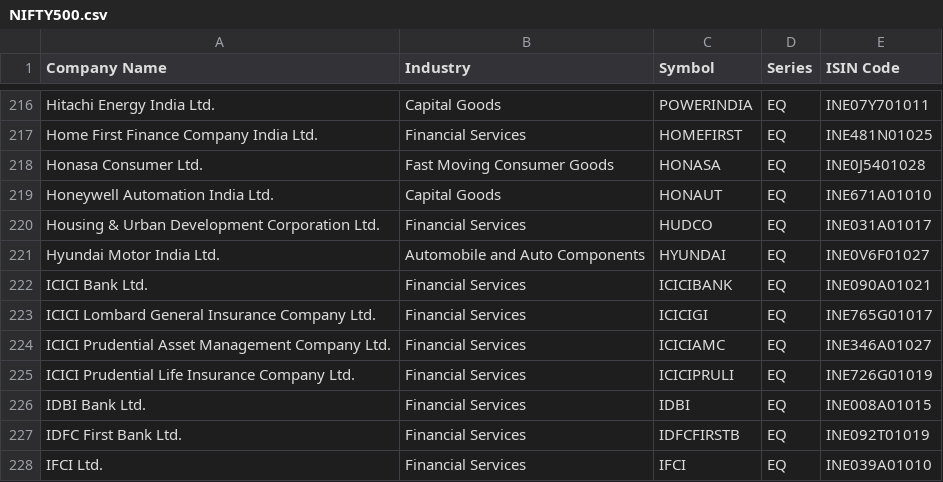
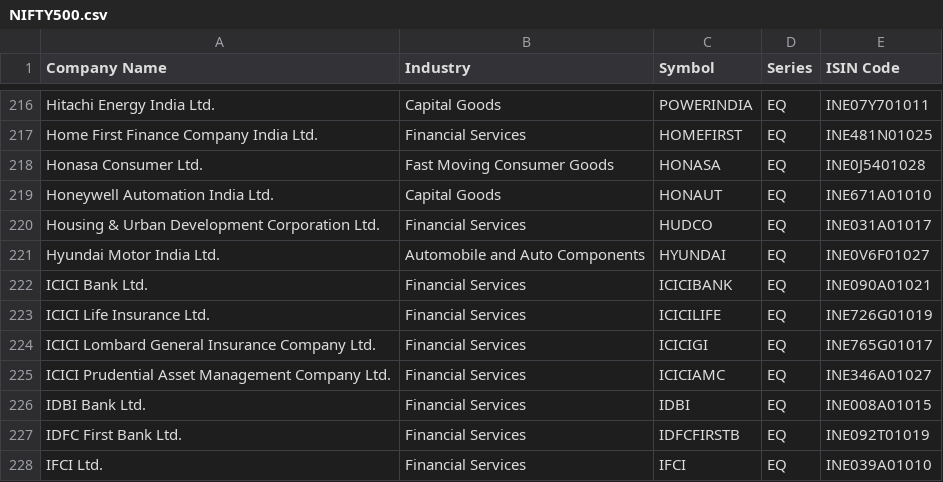
Before and after one commit to BRAZLINGO/STOCK, a CSV file: cache/NIFTY500.csv, drawn as a sheet; only a part is shown, gaps mark what is left out.

```diff
--- a/cache/NIFTY500.csv
+++ b/cache/NIFTY500.csv
@@ -222,5 +222,5 @@ Hyundai Motor India Ltd.,Automobile and Auto Components,HYUNDAI,EQ,INE0V6F01027
 ICICI Bank Ltd.,Financial Services,ICICIBANK,EQ,INE090A01021
+ICICI Life Insurance Ltd.,Financial Services,ICICILIFE,EQ,INE726G01019
 ICICI Lombard General Insurance Company Ltd.,Financial Services,ICICIGI,EQ,INE765G01017
 ICICI Prudential Asset Management Company Ltd.,Financial Services,ICICIAMC,EQ,INE346A01027
-ICICI Prudential Life Insurance Company Ltd.,Financial Services,ICICIPRULI,EQ,INE726G01019
 IDBI Bank Ltd.,Financial Services,IDBI,EQ,INE008A01015
```
Also changed, not shown: cache/NIFTYMIDCAP150.csv, 3 other files.
